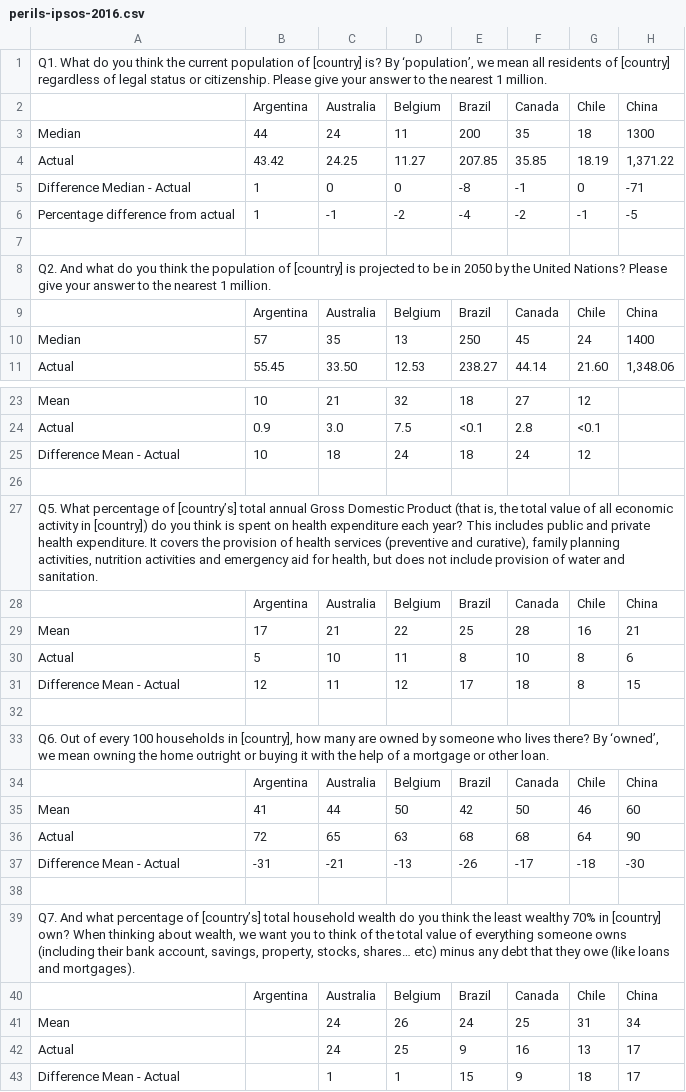
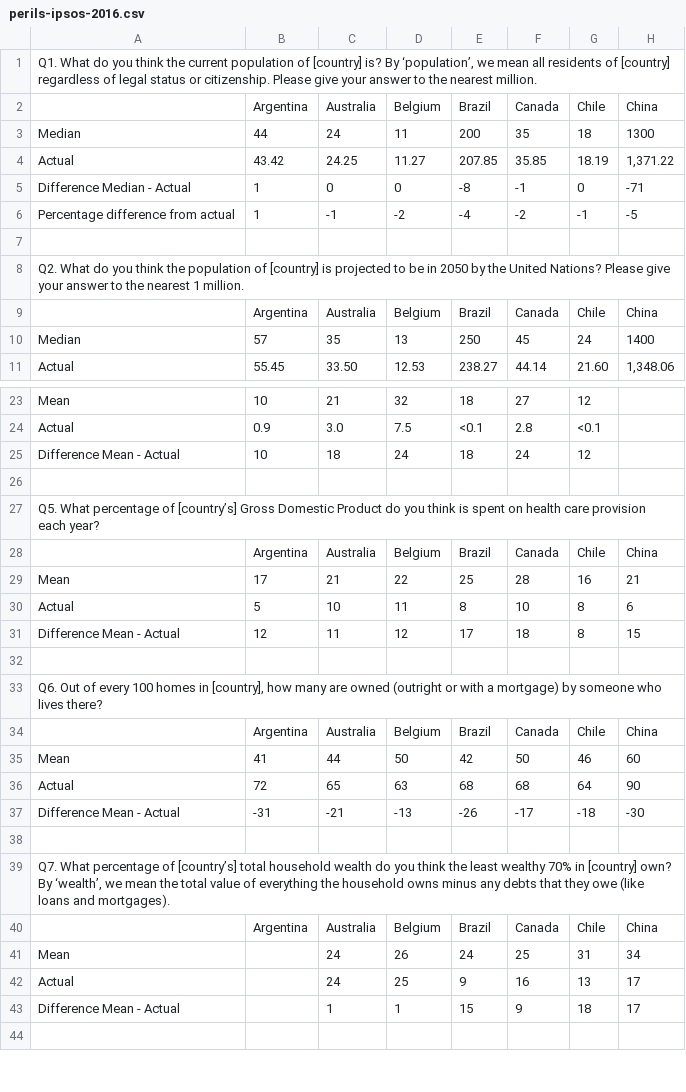
Before and after one commit to ftc-editorial/answer-api, a CSV file: projects/perils-of-perception-2016/perils-ipsos-2016.csv, drawn as a sheet; only a part is shown, gaps mark what is left out; the shorter side is filled out with more unchanged rows; the diff covers the shown part only; the diff names each change by its address in the sheet, - before the commit and + after, or states it on an @@ line.

Commit message:
Shorten question wording

```diff
--- a/projects/perils-of-perception-2016/perils-ipsos-2016.csv
+++ b/projects/perils-of-perception-2016/perils-ipsos-2016.csv
-A1: …the nearest 1 million.
+A1: …the nearest million.
-A8: Q2. And what do you…
+A8: Q2. What do you…
-A27: …of [country’s] total annual Gross Domestic Product (that is, the total value of all economic activity in [country]) do you think is spent on health expenditure each year? This includes public and private health expenditure. It covers the provision of health services (preventive and curative), family planning activities, nutrition activities and emergency aid for health, but does not include provision of water and sanitation.
+A27: …of [country’s] Gross Domestic Product do you think is spent on health care provision each year?
-A33: …every 100 households in [country], how many are owned by someone who lives there? By ‘owned’, we mean owning the home outright or buying it with the help of a mortgage or other loan.
+A33: …every 100 homes in [country], how many are owned (outright or with a mortgage) by someone who lives there?
-A39: Q7. And what percentage of [country’s] total household wealth do you think the least wealthy 70% in [country] own? When thinking about wealth, we want you to think of the total value of everything someone owns (including their bank account, savings, property, stocks, shares… etc) minus any debt that they…
+A39: Q7. What percentage of [country’s] total household wealth do you think the least wealthy 70% in [country] own? By ‘wealth’, we mean the total value of everything the household owns minus any debts that they…
```
Also changed, not shown: 4 edited cells elsewhere in this file.
